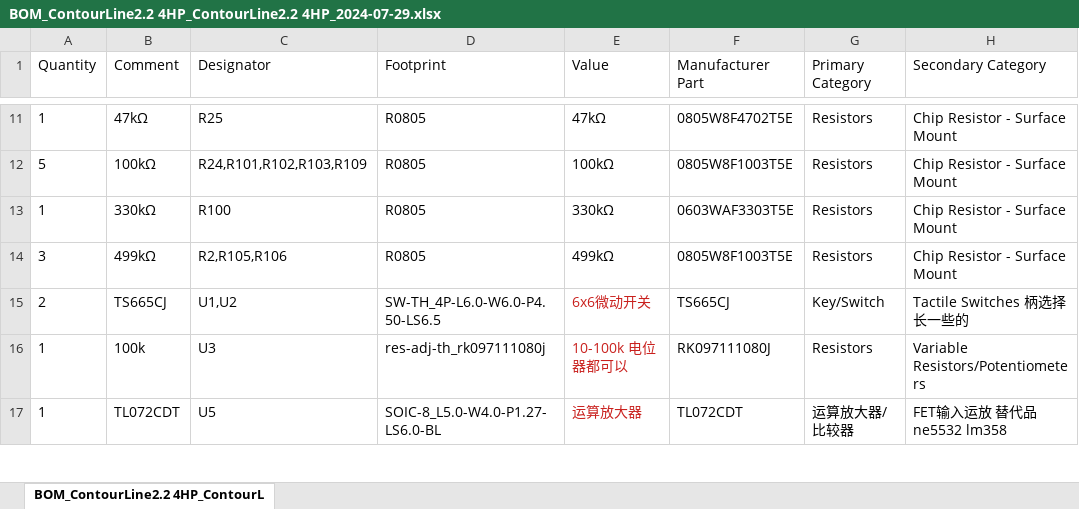
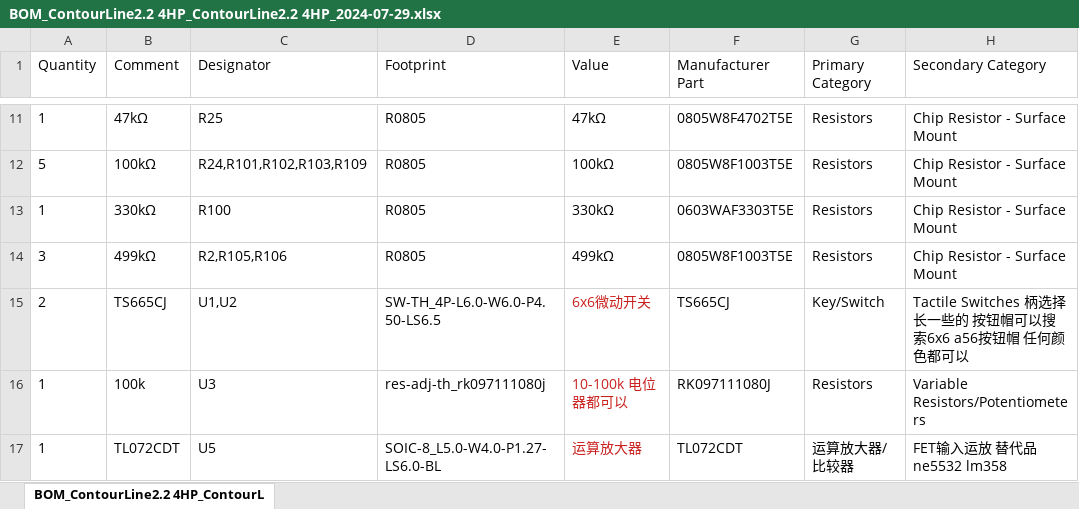
Before and after one commit to lechenghhh/ContourLine, an Excel workbook: Hardware/v2.2 4HP/BOM_ContourLine2.2 4HP_ContourLine2.2 4HP_2024-07-29.xlsx, sheet BOM_ContourLine2.2 4HP_ContourL, drawn as a sheet; only a part is shown, gaps mark what is left out; values as stored, in another font and other column widths than the file's, no borders; the diff names each change by its address in the sheet, - before the commit and + after, or states it on an @@ line.

Commit message:
补充说明
Signed-off-by: lecheng <lechenggood@foxmail.com>

```diff
--- a/Hardware/v2.2 4HP/BOM_ContourLine2.2 4HP_ContourLine2.2 4HP_2024-07-29.xlsx (sheet BOM_ContourLine2.2 4HP_ContourL)
+++ b/Hardware/v2.2 4HP/BOM_ContourLine2.2 4HP_ContourLine2.2 4HP_2024-07-29.xlsx (sheet BOM_ContourLine2.2 4HP_ContourL)
-H15 (Secondary Category): Tactile Switches 柄选择长一些的
+H15 (Secondary Category): Tactile Switches 柄选择长一些的 按钮帽可以搜索6x6 a56按钮帽 任何颜色都可以
```
